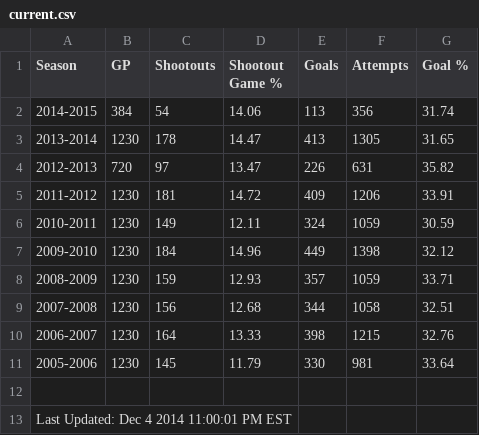
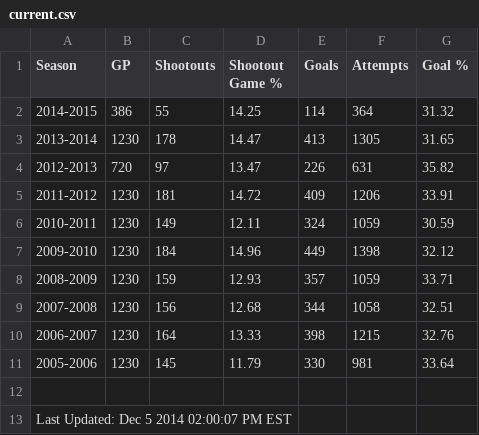
Before and after one commit to pyreking/Shootout, a CSV file: summary/current.csv, drawn as a sheet.

```diff
--- a/summary/current.csv
+++ b/summary/current.csv
@@ -1,3 +1,3 @@
 Season|GP|Shootouts|Shootout Game %|Goals|Attempts|Goal %
-2014-2015|384|54|14.06|113|356|31.74
+2014-2015|386|55|14.25|114|364|31.32
 2013-2014|1230|178|14.47|413|1305|31.65
@@ -12,2 +12,2 @@ Season|GP|Shootouts|Shootout Game %|Goals|Attempts|Goal %
 
-Last Updated: Dec 4 2014 11:00:01 PM EST
+Last Updated: Dec 5 2014 02:00:07 PM EST
```
Also changed, not shown: shots/shots.csv, summary/change_log.csv, 5 other files.
